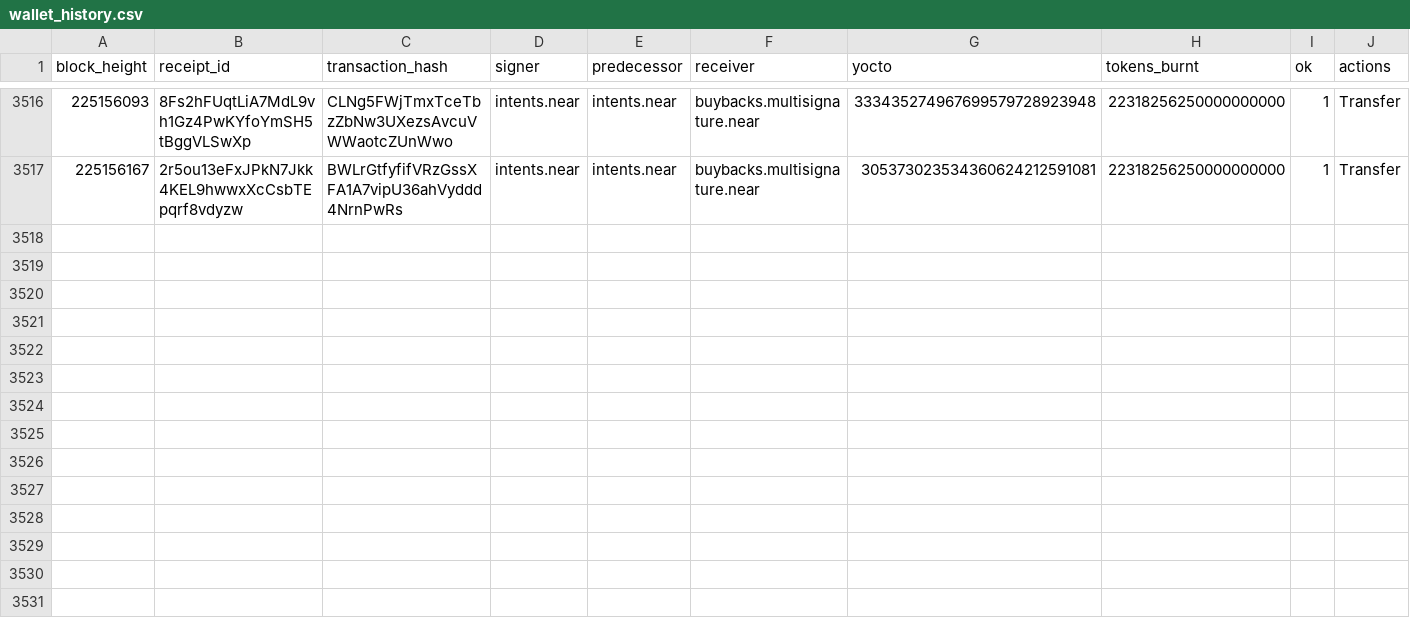
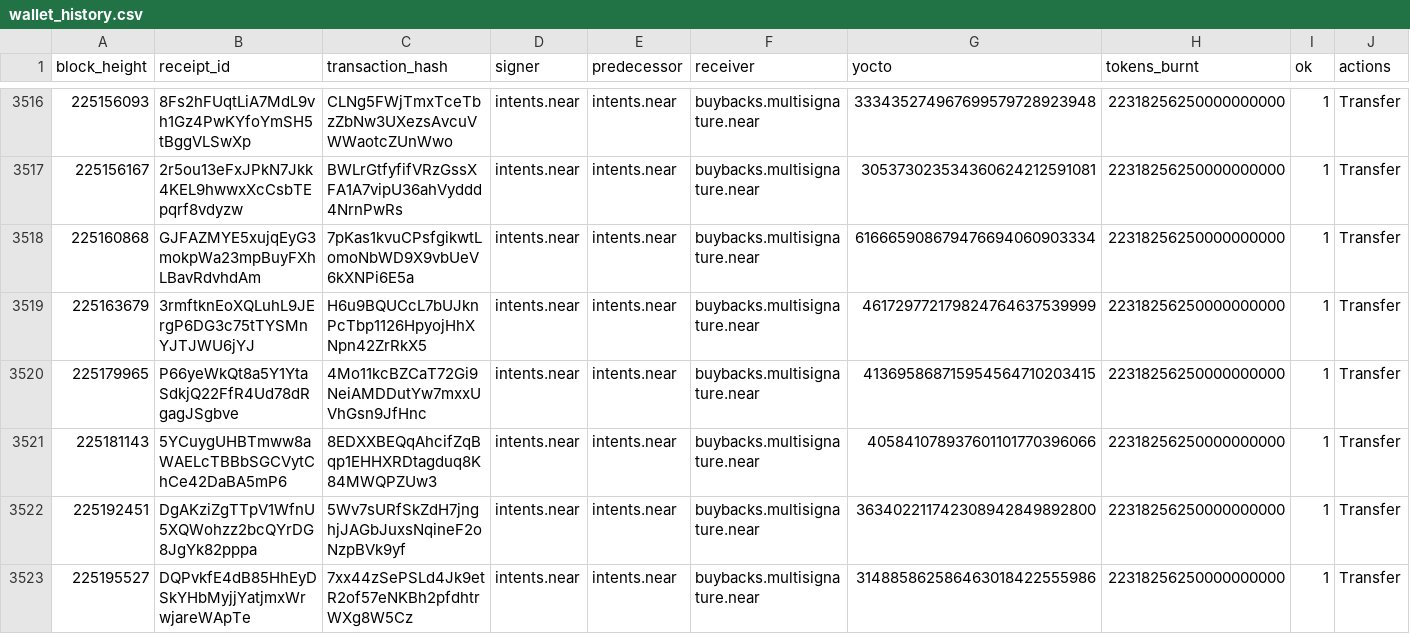
Before and after one commit to nice-bills/Coverage, a CSV file: data/wallet_history.csv, drawn as a sheet; only a part is shown, gaps mark what is left out.

```diff
--- a/data/wallet_history.csv
+++ b/data/wallet_history.csv
@@ -3517 +3517,7 @@ block_height,receipt_id,transaction_hash,signer,predecessor,receiver,yocto,token
 225156167,2r5ou13eFxJPkN7Jkk4KEL9hwwxXcCsbTEpqrf8vdyzw,BWLrGtfyfifVRzGssXFA1A7vipU36ahVyddd4NrnPwRs,intents.near,intents.near,buybacks.multisignature.near,305373023534360624212591081,22318256250000000000,1,Transfer
+225160868,GJFAZMYE5xujqEyG3mokpWa23mpBuyFXhLBavRdvhdAm,7pKas1kvuCPsfgikwtLomoNbWD9X9vbUeV6kXNPi6E5a,intents.near,intents.near,buybacks.multisignature.near,616665908679476694060903334,22318256250000000000,1,Transfer
+225163679,3rmftknEoXQLuhL9JErgP6DG3c75tTYSMnYJTJWU6jYJ,H6u9BQUCcL7bUJknPcTbp1126HpyojHhXNpn42ZrRkX5,intents.near,intents.near,buybacks.multisignature.near,461729772179824764637539999,22318256250000000000,1,Transfer
+225179965,P66yeWkQt8a5Y1YtaSdkjQ22FfR4Ud78dRgagJSgbve,4Mo11kcBZCaT72Gi9NeiAMDDutYw7mxxUVhGsn9JfHnc,intents.near,intents.near,buybacks.multisignature.near,413695868715954564710203415,22318256250000000000,1,Transfer
+225181143,5YCuygUHBTmww8aWAELcTBBbSGCVytChCe42DaBA5mP6,8EDXXBEQqAhcifZqBqp1EHHXRDtagduq8K84MWQPZUw3,intents.near,intents.near,buybacks.multisignature.near,405841078937601101770396066,22318256250000000000,1,Transfer
+225192451,DgAKziZgTTpV1WfnU5XQWohzz2bcQYrDG8JgYk82pppa,5Wv7sURfSkZdH7jnghjJAGbJuxsNqineF2oNzpBVk9yf,intents.near,intents.near,buybacks.multisignature.near,363402211742308942849892800,22318256250000000000,1,Transfer
+225195527,DQPvkfE4dB85HhEyDSkYHbMyjjYatjmxWrwjareWApTe,7xx44zSePSLd4Jk9etR2of57eNKBh2pfdhtrWXg8W5Cz,intents.near,intents.near,buybacks.multisignature.near,314885862586463018422555986,22318256250000000000,1,Transfer
```
Also changed, not shown: data/buybacks.csv, data/epochs.csv, 3 other files.
